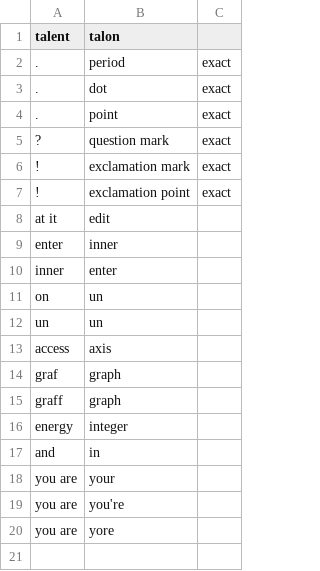
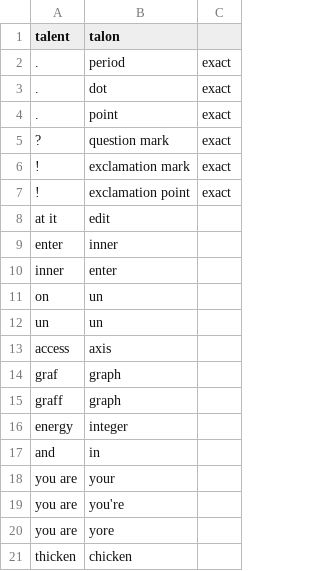
Before and after one commit to FireChickenProductivity/TalonVoiceDictationSetup, a CSV file: correction_data/default.csv, drawn as a sheet; the diff names each change by its address in the sheet, - before the commit and + after, or states it on an @@ line.

Commit message:
Add thicken correction

```diff
--- a/correction_data/default.csv
+++ b/correction_data/default.csv
+row 21: thicken | chicken
```
